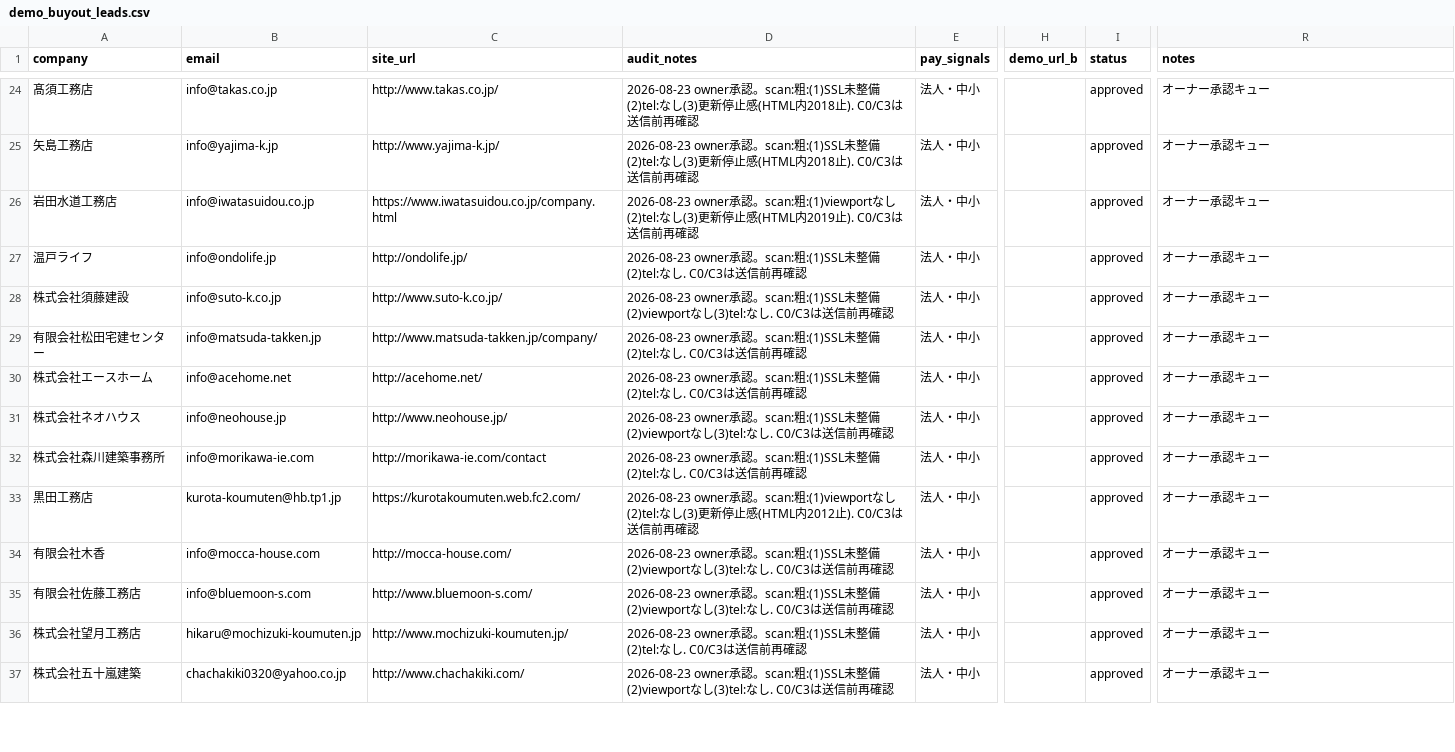
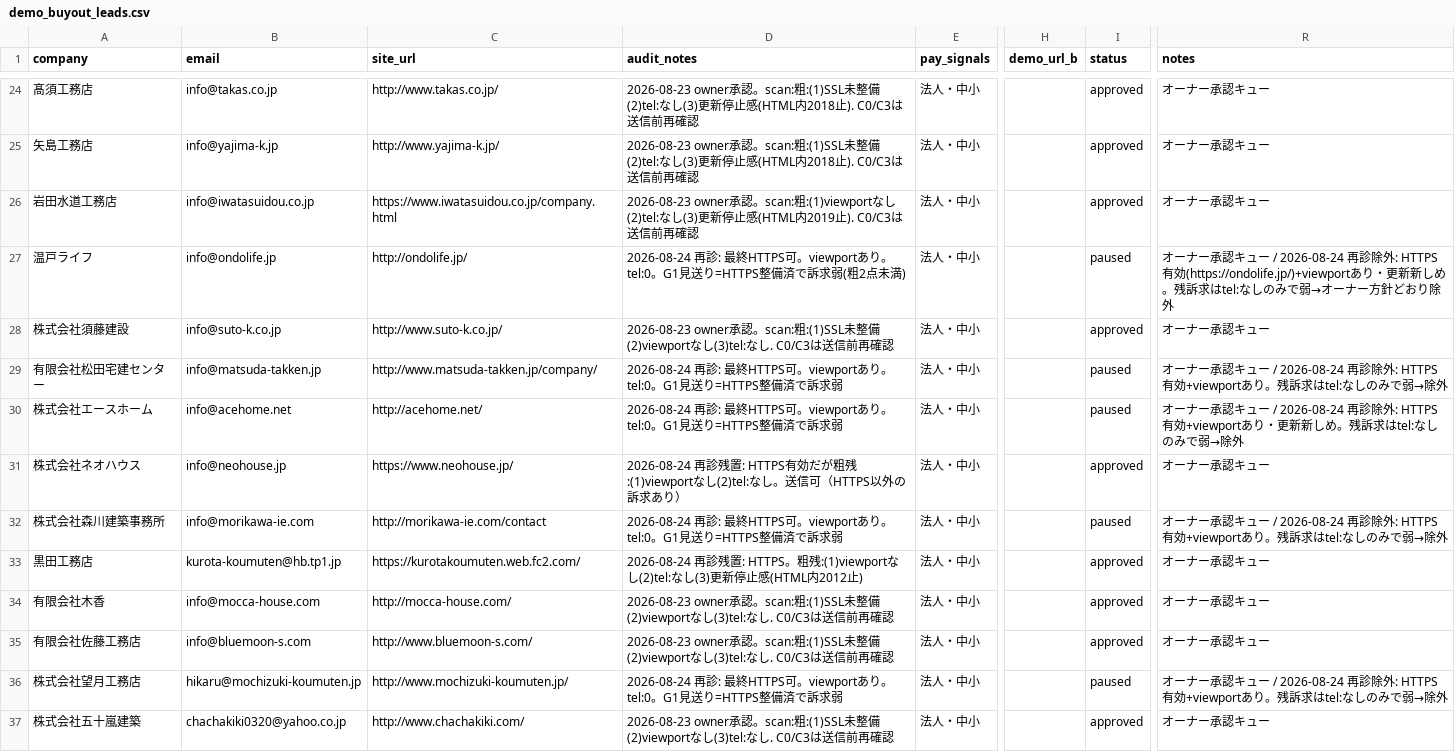
Before and after one commit to calcite-ai/calcite-demos, a CSV file: buyout-ops/demo_buyout_leads.csv, drawn as a sheet; only a part is shown, gaps mark what is left out; the diff covers the shown part only; the diff names each change by its address in the sheet, - before the commit and + after, or states it on an @@ line.

```diff
--- a/buyout-ops/demo_buyout_leads.csv
+++ b/buyout-ops/demo_buyout_leads.csv
-D27 (audit_notes): 2026-08-23 owner承認。scan:粗:(1)SSL未整備(2)tel:なし. C0/C3は送信前再確認
+D27 (audit_notes): 2026-08-24 再診: 最終HTTPS可。viewportあり。tel:0。G1見送り=HTTPS整備済で訴求弱(粗2点未満)
-I27 (status): approved
+I27 (status): paused
-R27 (notes): …認キュー
+R27 (notes): …認キュー / 2026-08-24 再診除外: HTTPS有効(https://ondolife.jp/)+viewportあり・更新新しめ。残訴求はtel:なしのみで弱→オーナー方針どおり除外
-D29:D30 (audit_notes): 2026-08-23 owner承認。scan:粗:(1)SSL未整備(2)tel:なし. C0/C3は送信前再確認
+D29:D30 (audit_notes): 2026-08-24 再診: 最終HTTPS可。viewportあり。tel:0。G1見送り=HTTPS整備済で訴求弱
-I29:I30 (status): approved
+I29:I30 (status): paused
-R29 (notes): オーナー承認キュー
+R29 (notes): オーナー承認キュー / 2026-08-24 再診除外: HTTPS有効+viewportあり。残訴求はtel:なしのみで弱→除外
-R30 (notes): オーナー承認キュー
+R30 (notes): オーナー承認キュー / 2026-08-24 再診除外: HTTPS有効+viewportあり・更新新しめ。残訴求はtel:なしのみで弱→除外
-C31 (site_url): http://www.neohouse.jp/
+C31 (site_url): https://www.neohouse.jp/
-D31 (audit_notes): 2026-08-23 owner承認。scan:粗:(1)SSL未整備(2)viewportなし(3)tel:なし. C0/C3は送信前再確認
+D31 (audit_notes): 2026-08-24 再診残置: HTTPS有効だが粗残:(1)viewportなし(2)tel:なし。送信可（HTTPS以外の訴求あり）
-D32 (audit_notes): 2026-08-23 owner承認。scan:粗:(1)SSL未整備(2)tel:なし. C0/C3は送信前再確認
+D32 (audit_notes): 2026-08-24 再診: 最終HTTPS可。viewportあり。tel:0。G1見送り=HTTPS整備済で訴求弱
-I32 (status): approved
+I32 (status): paused
-R32 (notes): オーナー承認キュー
+R32 (notes): オーナー承認キュー / 2026-08-24 再診除外: HTTPS有効+viewportあり。残訴求はtel:なしのみで弱→除外
-D33 (audit_notes): 2026-08-23 owner承認。scan:粗:(1)viewportなし(2)tel:なし(3)更新停止感(HTML内2012止). C0/C3は送信前再確認
+D33 (audit_notes): 2026-08-24 再診残置: HTTPS。粗残:(1)viewportなし(2)tel:なし(3)更新停止感(HTML内2012止)
-D36 (audit_notes): 2026-08-23 owner承認。scan:粗:(1)SSL未整備(2)tel:なし. C0/C3は送信前再確認
+D36 (audit_notes): 2026-08-24 再診: 最終HTTPS可。viewportあり。tel:0。G1見送り=HTTPS整備済で訴求弱
-I36 (status): approved
+I36 (status): paused
-R36 (notes): オーナー承認キュー
+R36 (notes): オーナー承認キュー / 2026-08-24 再診除外: HTTPS有効+viewportあり。残訴求はtel:なしのみで弱→除外
```
Also changed, not shown: 18 edited cells elsewhere in this file, buyout-ops/prospect_pipeline/review_queue.csv.
